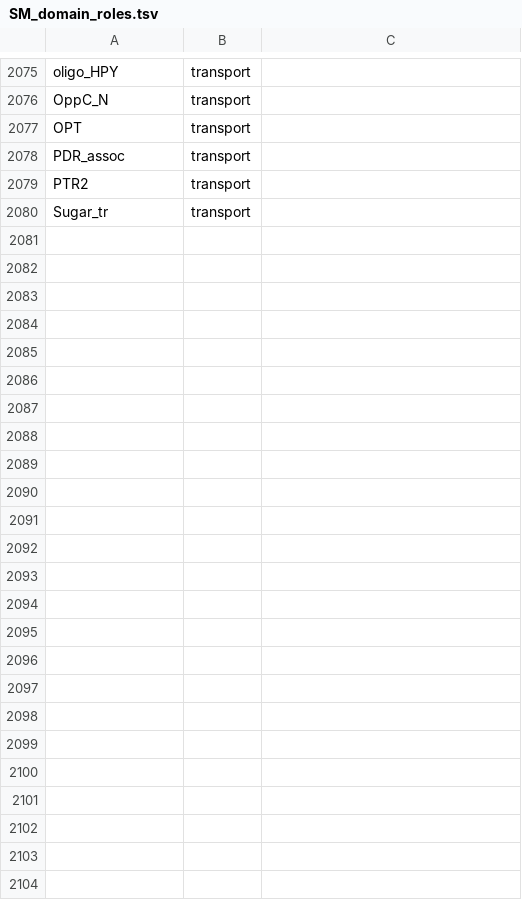
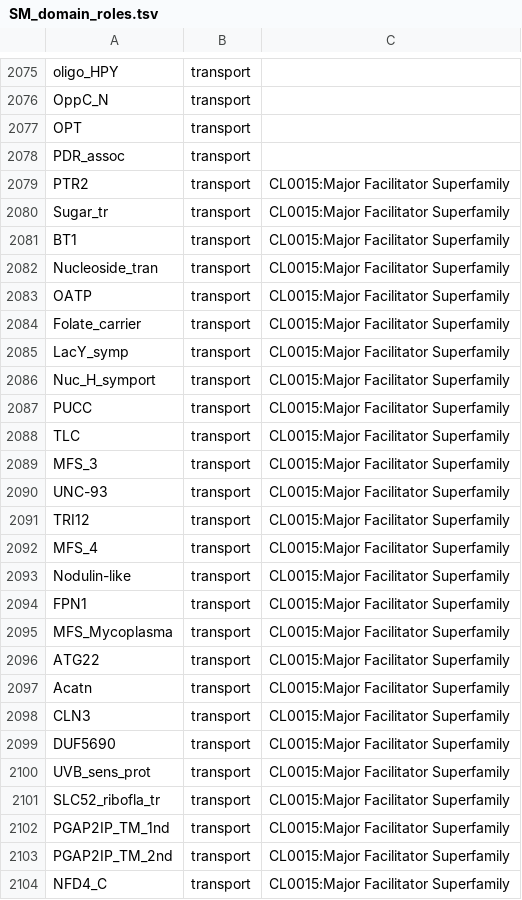
Before and after one commit to jorgecnavarrom/BGClib, a TSV file: BGClib/data/SM_domain_roles.tsv, drawn as a sheet; only a part is shown, gaps mark what is left out; the diff covers the shown part only.

```diff
--- a/BGClib/data/SM_domain_roles.tsv
+++ b/BGClib/data/SM_domain_roles.tsv
@@ -2078,3 +2078,27 @@ OPT	transport
 PDR_assoc	transport
-PTR2	transport
-Sugar_tr	transport
+PTR2	transport	CL0015:Major Facilitator Superfamily
+Sugar_tr	transport	CL0015:Major Facilitator Superfamily
+BT1	transport	CL0015:Major Facilitator Superfamily
+Nucleoside_tran	transport	CL0015:Major Facilitator Superfamily
+OATP	transport	CL0015:Major Facilitator Superfamily
+Folate_carrier	transport	CL0015:Major Facilitator Superfamily
+LacY_symp	transport	CL0015:Major Facilitator Superfamily
+Nuc_H_symport	transport	CL0015:Major Facilitator Superfamily
+PUCC	transport	CL0015:Major Facilitator Superfamily
+TLC	transport	CL0015:Major Facilitator Superfamily
+MFS_3	transport	CL0015:Major Facilitator Superfamily
+UNC-93	transport	CL0015:Major Facilitator Superfamily
+TRI12	transport	CL0015:Major Facilitator Superfamily
+MFS_4	transport	CL0015:Major Facilitator Superfamily
+Nodulin-like	transport	CL0015:Major Facilitator Superfamily
+FPN1	transport	CL0015:Major Facilitator Superfamily
+MFS_Mycoplasma	transport	CL0015:Major Facilitator Superfamily
+ATG22	transport	CL0015:Major Facilitator Superfamily
+Acatn	transport	CL0015:Major Facilitator Superfamily
+CLN3	transport	CL0015:Major Facilitator Superfamily
+DUF5690	transport	CL0015:Major Facilitator Superfamily
+UVB_sens_prot	transport	CL0015:Major Facilitator Superfamily
+SLC52_ribofla_tr	transport	CL0015:Major Facilitator Superfamily
+PGAP2IP_TM_1nd	transport	CL0015:Major Facilitator Superfamily
+PGAP2IP_TM_2nd	transport	CL0015:Major Facilitator Superfamily
+NFD4_C	transport	CL0015:Major Facilitator Superfamily
```
Also changed, not shown: 4 edited cells elsewhere in this file, 5 other files.
